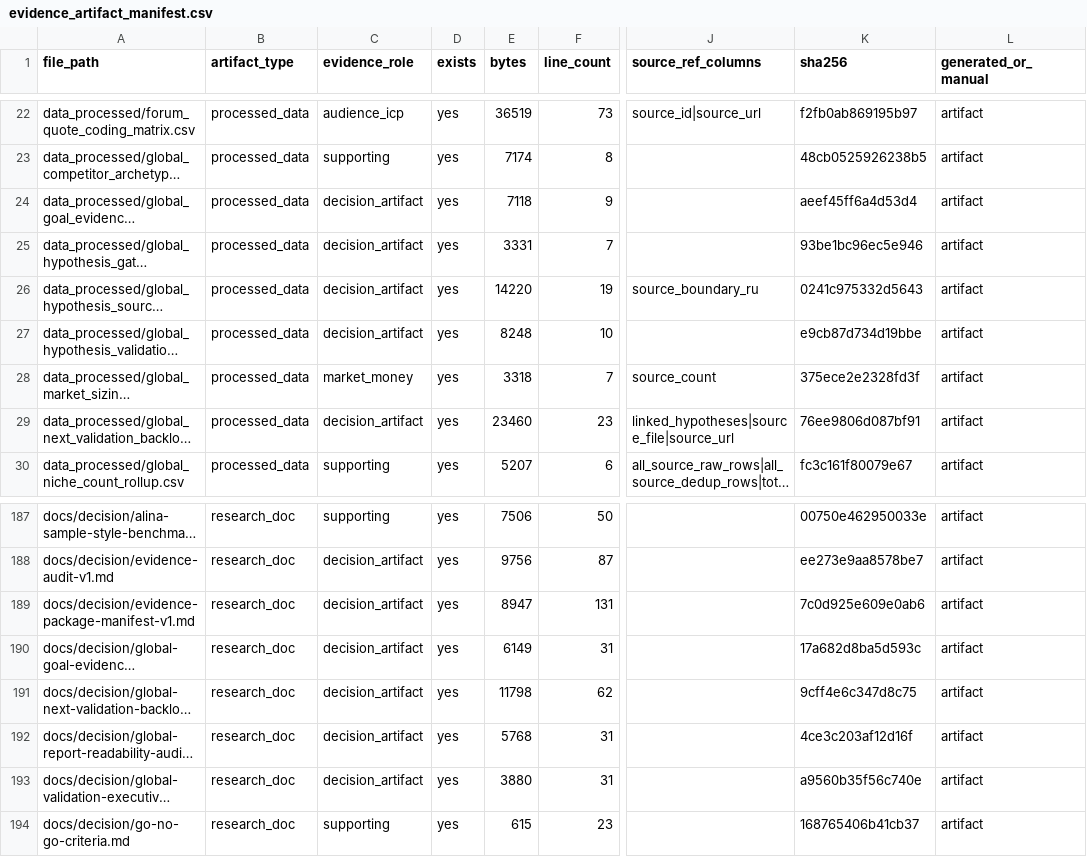
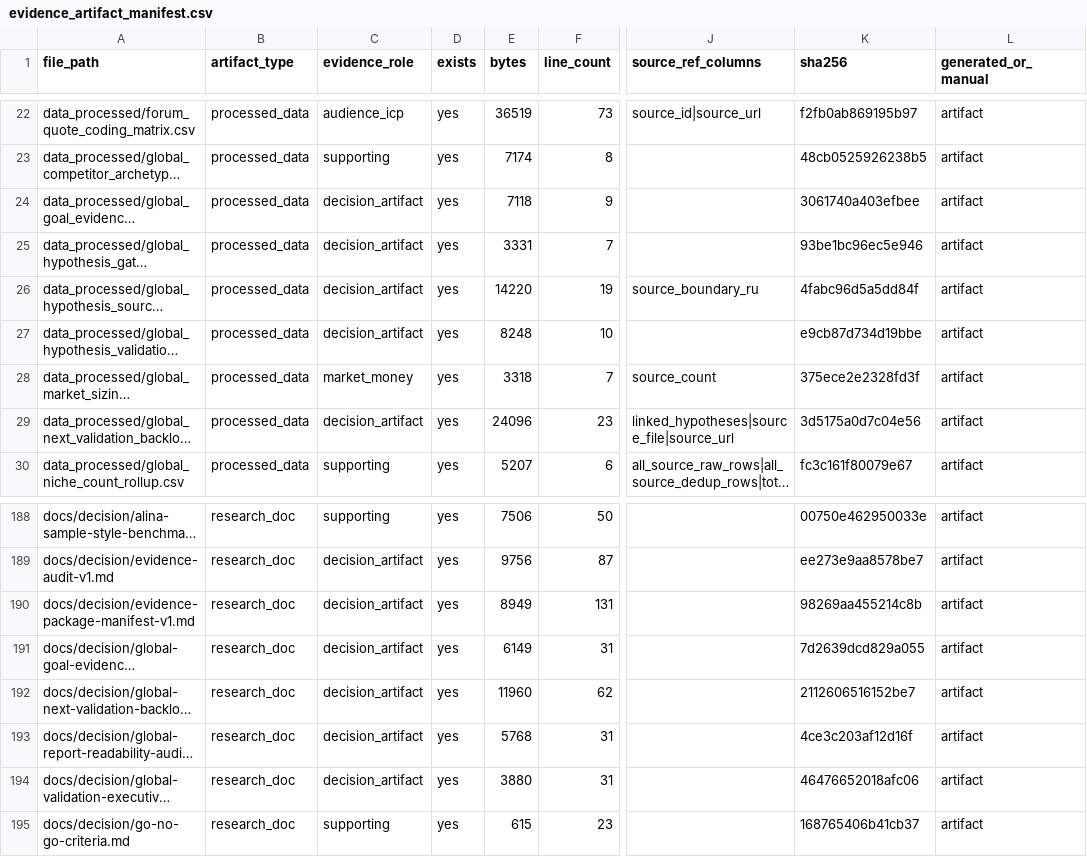
Before and after one commit to kirbudilov01/alina-research, a CSV file: data_processed/evidence_artifact_manifest.csv, drawn as a sheet; only a part is shown, gaps mark what is left out; long unchanged cells end in …; addresses are those after the commit; the diff covers the shown part only; the diff names each change by its address in the sheet, - before the commit and + after, or states it on an @@ line.

```diff
--- a/data_processed/evidence_artifact_manifest.csv
+++ b/data_processed/evidence_artifact_manifest.csv
-K24 (sha256): aeef45ff6a4d53d4
+K24 (sha256): 3061740a403efbee
-K26 (sha256): 0241c975332d5643
+K26 (sha256): 4fabc96d5a5dd84f
-E29 (bytes): 23460
+E29 (bytes): 24096
-K29 (sha256): 76ee9806d087bf91
+K29 (sha256): 3d5175a0d7c04e56
-E190 (bytes): 8947
+E190 (bytes): 8949
-K190 (sha256): 7c0d925e609e0ab6
+K190 (sha256): 98269aa455214c8b
-K191 (sha256): 17a682d8ba5d593c
+K191 (sha256): 7d2639dcd829a055
-E192 (bytes): 11798
+E192 (bytes): 11960
-K192 (sha256): 9cff4e6c347d8c75
+K192 (sha256): 2112606516152be7
-K194 (sha256): a9560b35f56c740e
+K194 (sha256): 46476652018afc06
```
Also changed, not shown: 3 added rows and 35 edited cells elsewhere in this file, data_processed/global_goal_evidence_coverage.csv, data_processed/global_hypothesis_source_appendix.csv, 28 other files.
